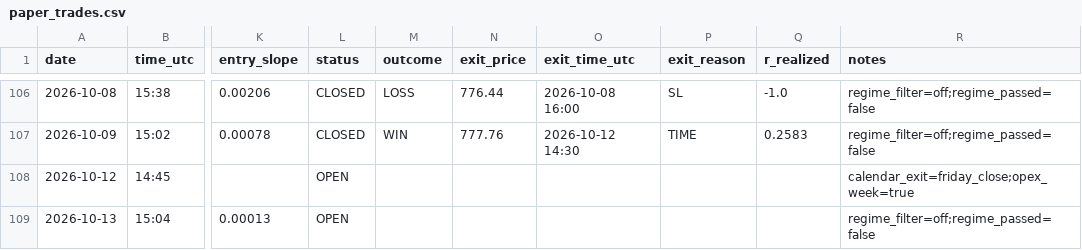
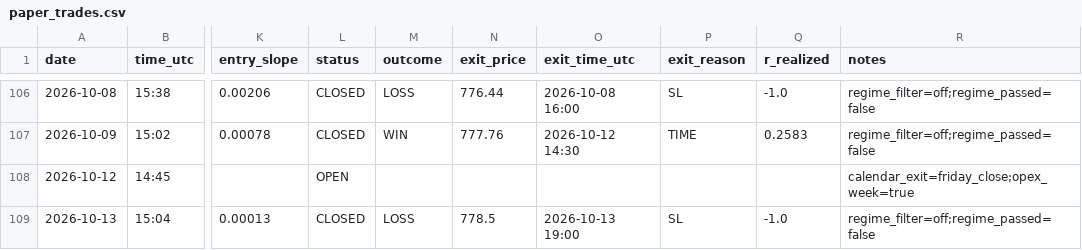
Before and after one commit to Davidtar12/paper-trader, a CSV file: paper_trades.csv, drawn as a sheet; only a part is shown, gaps mark what is left out; the diff names each change by its address in the sheet, - before the commit and + after, or states it on an @@ line.

Commit message:
signals: 2026-10-13 21:09 UTC

```diff
--- a/paper_trades.csv
+++ b/paper_trades.csv
-L109 (status): OPEN
+L109 (status): CLOSED
-M109 (outcome): (empty)
+M109 (outcome): LOSS
-N109 (exit_price): (empty)
+N109 (exit_price): 778.5
-O109 (exit_time_utc): (empty)
+O109 (exit_time_utc): 2026-10-13 19:00
-P109 (exit_reason): (empty)
+P109 (exit_reason): SL
-Q109 (r_realized): (empty)
+Q109 (r_realized): -1.0
```
